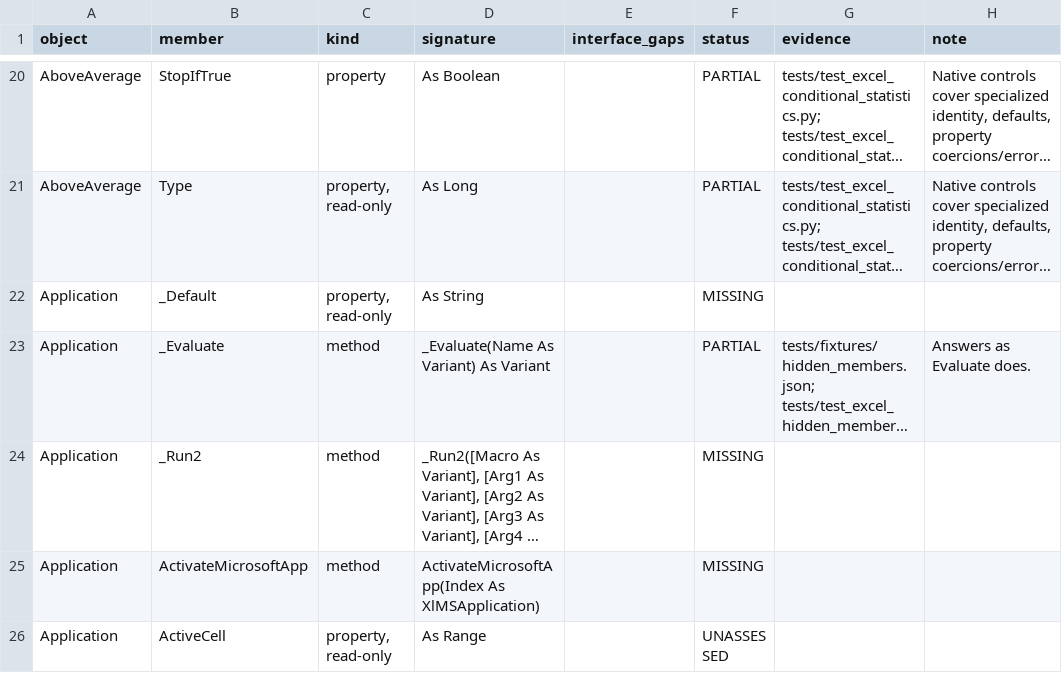
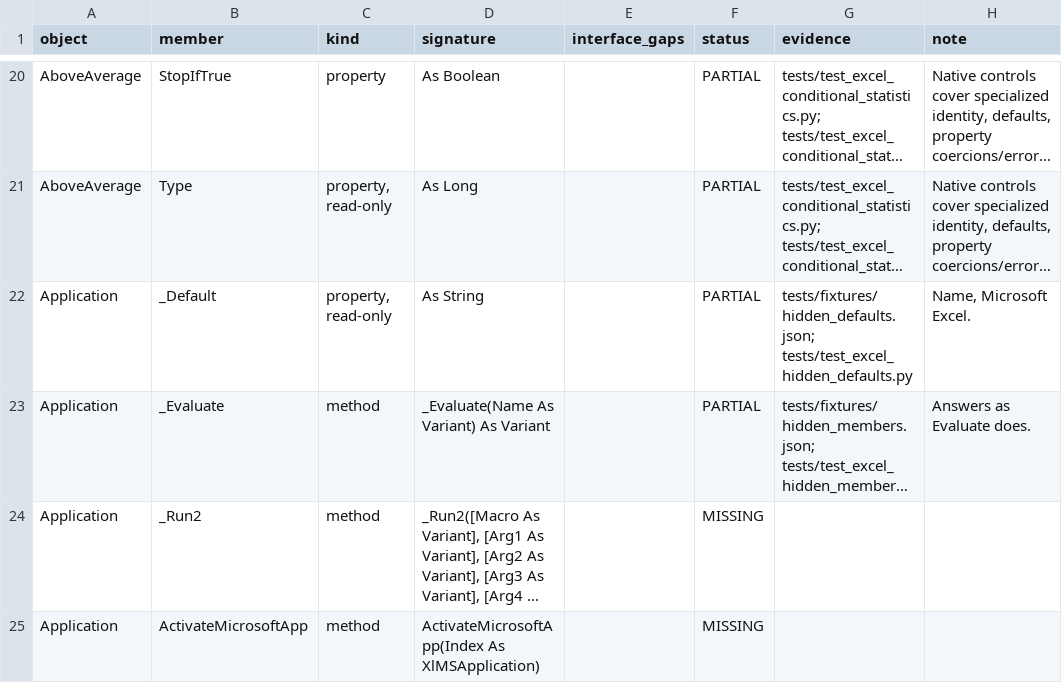
Before and after one commit to WilliamSmithEdward/pyOpenVBA, a CSV file: docs/excel_checklist.csv, drawn as a sheet; only a part is shown, gaps mark what is left out; the shorter side is filled out with more unchanged rows; long unchanged cells end in …; the diff covers the shown part only; the diff names each change by its address in the sheet, - before the commit and + after, or states it on an @@ line.

Commit message:
Answer hidden defaults as Excel does (#384)
Adds the hidden `_Default` members that a macro reaches by bracketed names, such as `ws.Shapes.[_Default](1)`. One live run of 21 cases agrees on what each answers next to the member it stands for, and on the errors (`tests/fixtures/hidden_defaults.json`, `scripts/measure_hidden_defaults.py`).

- Shapes, Sheets, Workbooks, Names, Windows, Styles, Areas, Borders and ListObjects: `_Default` finds an item as Item does, errors included. One small `ItemDefault` mixin in `_creator.py` gives them all the member, and only these collections take it.
- ChartObjects, SeriesCollection and Axes raise 438, as Excel answers a macro reaching them.
- Range: read with no index raises 438, read with one it is Item, and set it is Value.
- Name stands for RefersTo, Application for Name, and ControlFormat for Value, both ways.
- Two things are left out of the probe. Excel's `Windows.[_Default](1) Is ActiveWindow` answers False, because COM hands back another pointer to the same window, so the probe compares captions. Workbook `_CodeName` reads as CodeName does, and a workbook a macro has just made reads an empty code name.
- The remaining missing `_Default` and `_NewEnum` rows are not covered by this change.

This branches from main.

The whole test suite (54694 passed), the checklist test and pyright on the changed source and test files pass locally.

```diff
--- a/docs/excel_checklist.csv
+++ b/docs/excel_checklist.csv
-F22 (status): MISSING
+F22 (status): PARTIAL
-G22 (evidence): (empty)
+G22 (evidence): tests/fixtures/hidden_defaults.json; tests/test_excel_hidden_defaults.py
-H22 (note): (empty)
+H22 (note): Name, Microsoft Excel.
```
Also changed, not shown: 46 edited cells elsewhere in this file, 13 other files.
